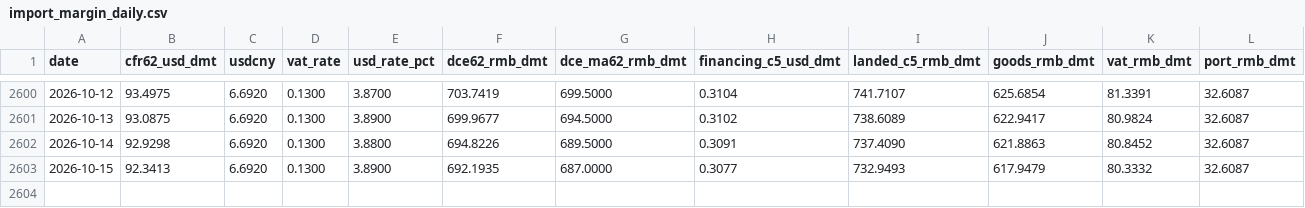
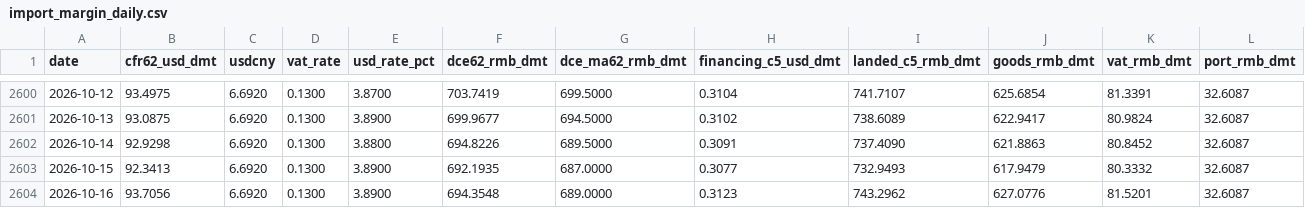
Before and after one commit to nathancouturier/iron-ore-china-arbitrage, a CSV file: data/derived/import_margin_daily.csv, drawn as a sheet; only a part is shown, gaps mark what is left out; rows hold the shown columns only; the diff names each change by its address in the sheet, - before the commit and + after, or states it on an @@ line.

```diff
--- a/data/derived/import_margin_daily.csv
+++ b/data/derived/import_margin_daily.csv
+row 2604: 2026-10-16 | 93.7056 | 6.6920 | 0.1300 | 3.8900 | 694.3548 | 689.0000 | 0.3123 | 743.2962 | 627.0776 | 81.5201 | 32.6087
```
Also changed, not shown: data/derived/futures_mill_daily.csv, data/derived/sgx_fef_curve_daily.csv, 13 other files.
